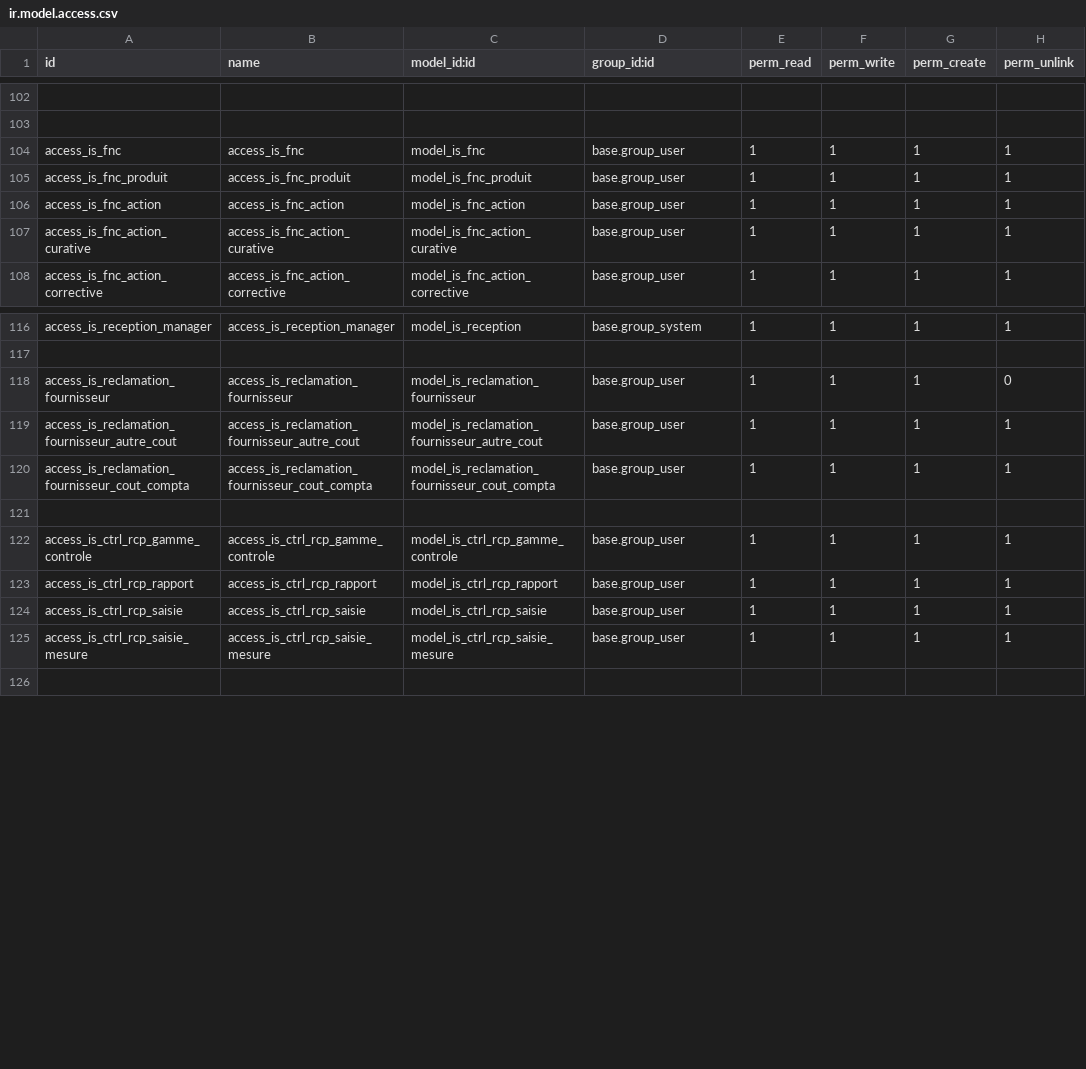
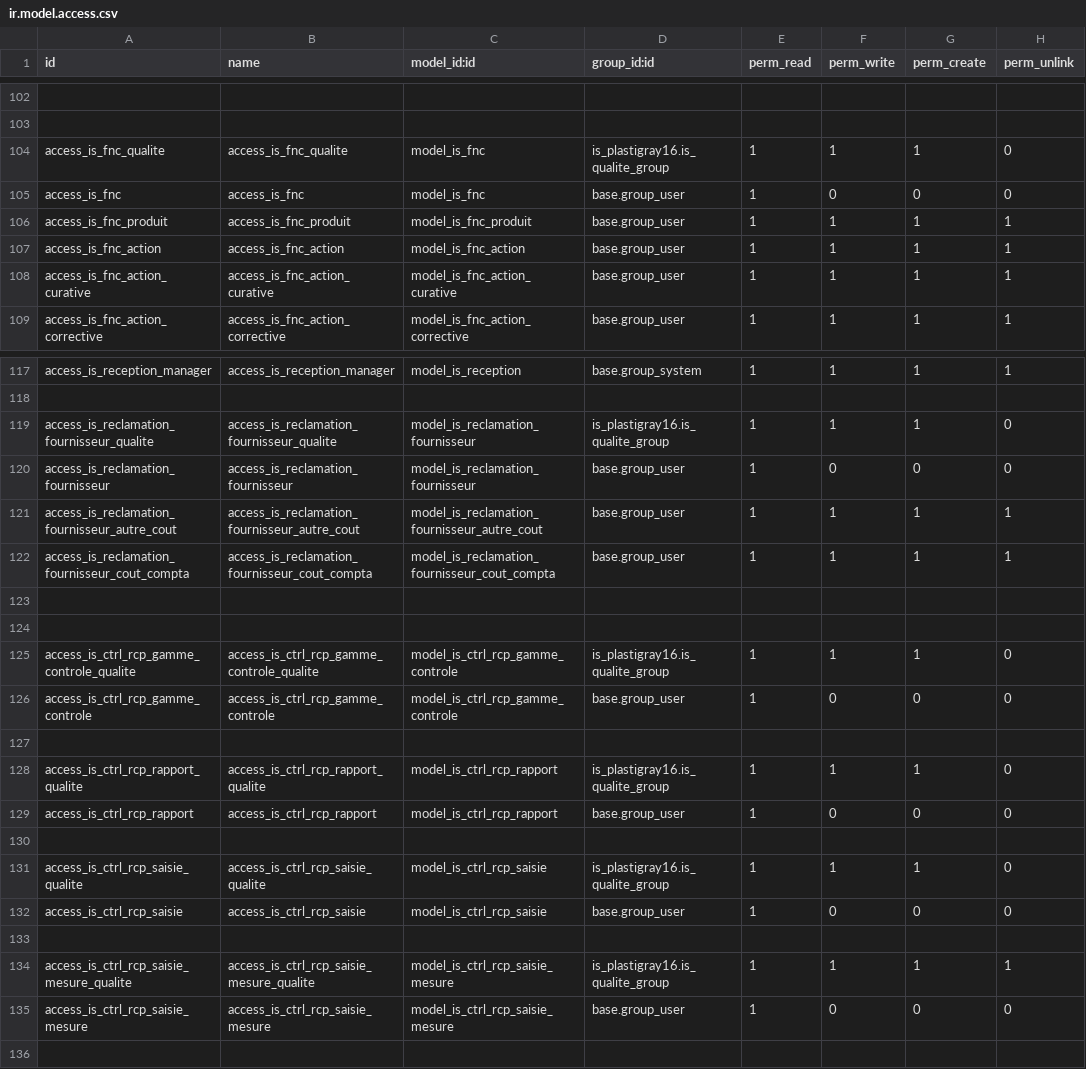
Before and after one commit to tonygalmiche/is_dynacase2odoo, a CSV file: security/ir.model.access.csv, drawn as a sheet; only a part is shown, gaps mark what is left out; addresses are those after the commit; the diff names each change by its address in the sheet, - before the commit and + after, or states it on an @@ line.

```diff
--- a/security/ir.model.access.csv
+++ b/security/ir.model.access.csv
+row 104: access_is_fnc_qualite | access_is_fnc_qualite | model_is_fnc | is_plastigray16.is_qualite_group | 1 | 1 | 1 | 0
-F105 (perm_write): 1
+F105 (perm_write): 0
-G105 (perm_create): 1
+G105 (perm_create): 0
-H105 (perm_unlink): 1
+H105 (perm_unlink): 0
+row 119: access_is_reclamation_fournisseur_qualite | access_is_reclamation_fournisseur_qualite | model_is_reclamation_fournisseur | is_plastigray16.is_qualite_group | 1 | 1 | 1 | 0
-F120 (perm_write): 1
+F120 (perm_write): 0
-G120 (perm_create): 1
+G120 (perm_create): 0
+row 124: (empty)
+row 125: access_is_ctrl_rcp_gamme_controle_qualite | access_is_ctrl_rcp_gamme_controle_qualite | model_is_ctrl_rcp_gamme_controle | is_plastigray16.is_qualite_group | 1 | 1 | 1 | 0
-F126 (perm_write): 1
+F126 (perm_write): 0
-G126 (perm_create): 1
+G126 (perm_create): 0
-H126 (perm_unlink): 1
+H126 (perm_unlink): 0
+row 127: (empty)
+row 128: access_is_ctrl_rcp_rapport_qualite | access_is_ctrl_rcp_rapport_qualite | model_is_ctrl_rcp_rapport | is_plastigray16.is_qualite_group | 1 | 1 | 1 | 0
-F129 (perm_write): 1
+F129 (perm_write): 0
-G129 (perm_create): 1
+G129 (perm_create): 0
-H129 (perm_unlink): 1
+H129 (perm_unlink): 0
+row 130: (empty)
+row 131: access_is_ctrl_rcp_saisie_qualite | access_is_ctrl_rcp_saisie_qualite | model_is_ctrl_rcp_saisie | is_plastigray16.is_qualite_group | 1 | 1 | 1 | 0
-F132 (perm_write): 1
+F132 (perm_write): 0
-G132 (perm_create): 1
+G132 (perm_create): 0
-H132 (perm_unlink): 1
+H132 (perm_unlink): 0
+row 133: (empty)
+row 134: access_is_ctrl_rcp_saisie_mesure_qualite | access_is_ctrl_rcp_saisie_mesure_qualite | model_is_ctrl_rcp_saisie_mesure | is_plastigray16.is_qualite_group | 1 | 1 | 1 | 1
-F135 (perm_write): 1
+F135 (perm_write): 0
-G135 (perm_create): 1
+G135 (perm_create): 0
-H135 (perm_unlink): 1
+H135 (perm_unlink): 0
```
Also changed, not shown: 1 other file.
